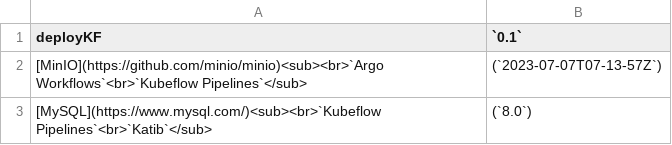
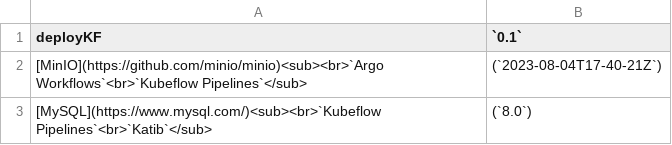
Before and after one commit to deployKF/website, a CSV file: content/releases/version-matrix--deploykf-opt.csv, drawn as a sheet.

Commit message:
docs: update version matrix
Signed-off-by: Mathew Wicks <thesuperzapper@users.noreply.github.com>

```diff
--- a/content/releases/version-matrix--deploykf-opt.csv
+++ b/content/releases/version-matrix--deploykf-opt.csv
@@ -1,3 +1,3 @@
 deployKF,`0.1`
-[MinIO](https://github.com/minio/minio)<sub><br>`Argo Workflows`<br>`Kubeflow Pipelines`</sub>,(`2023-07-07T07-13-57Z`)
+[MinIO](https://github.com/minio/minio)<sub><br>`Argo Workflows`<br>`Kubeflow Pipelines`</sub>,(`2023-08-04T17-40-21Z`)
 [MySQL](https://www.mysql.com/)<sub><br>`Kubeflow Pipelines`<br>`Katib`</sub>,(`8.0`)
```
